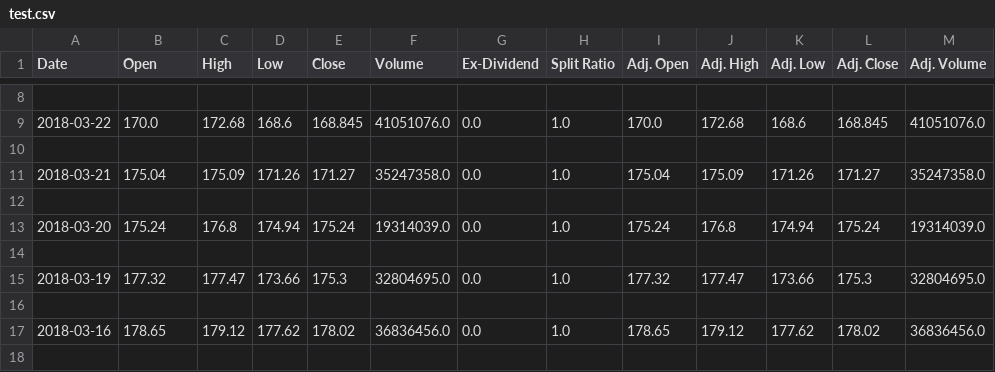
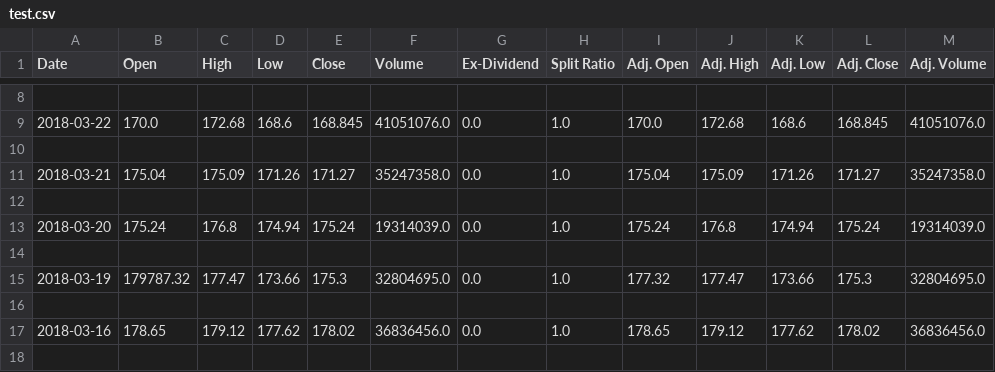
Before and after one commit to CotirtaOctavian/Python-ShopingCart, a CSV file: test.csv, drawn as a sheet; only a part is shown, gaps mark what is left out.

Commit message:
fix bug 2

```diff
--- a/test.csv
+++ b/test.csv
@@ -14,3 +14,3 @@ Date,Open,High,Low,Close,Volume,Ex-Dividend,Split Ratio,Adj. Open,Adj. High,Adj.
 
-2018-03-19,177.32,177.47,173.66,175.3,32804695.0,0.0,1.0,177.32,177.47,173.66,175.3,32804695.0
+2018-03-19,179787.32,177.47,173.66,175.3,32804695.0,0.0,1.0,177.32,177.47,173.66,175.3,32804695.0
 
```
